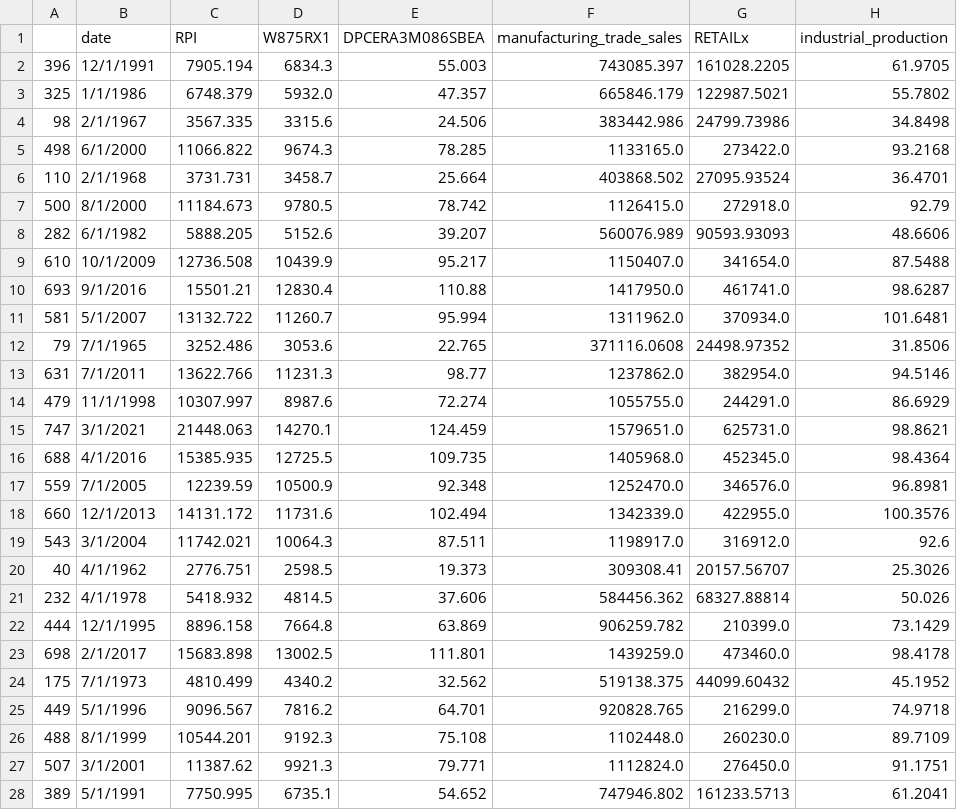
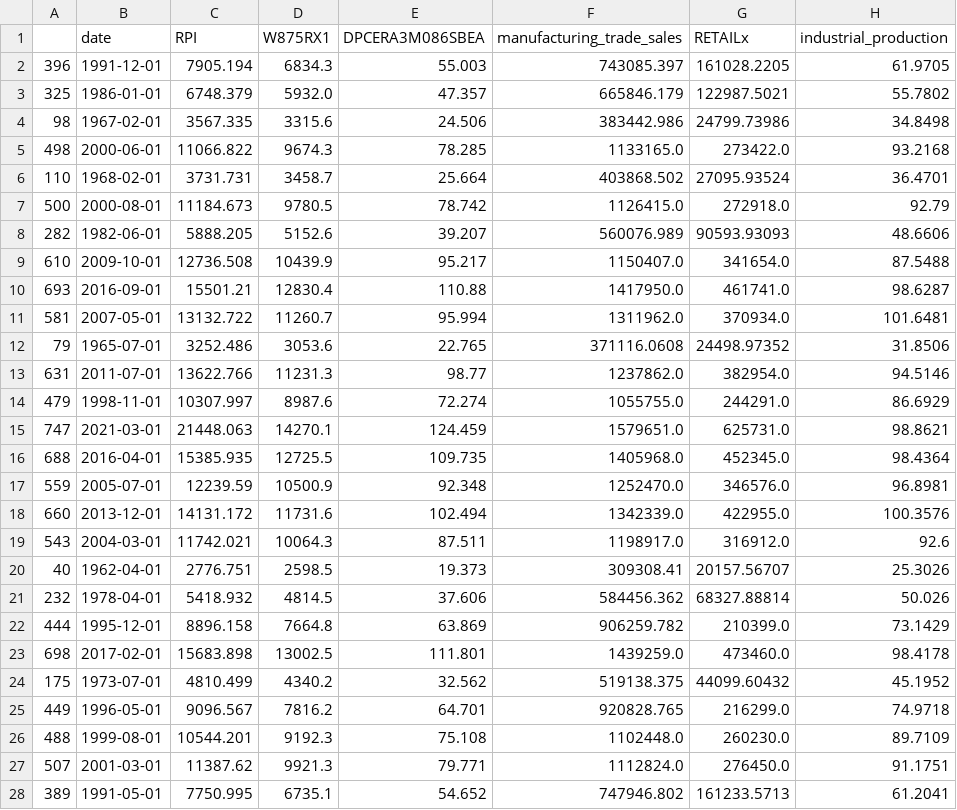
Before and after one commit to JayRPhilbrick/dl-economy-jayandshivani, a CSV file: data/cleaned/unemp_inputs_test.csv, drawn as a sheet; only a part is shown; the diff covers the shown part only; the diff names each change by its address in the sheet, - before the commit and + after, or states it on an @@ line.

```diff
--- a/data/cleaned/unemp_inputs_test.csv
+++ b/data/cleaned/unemp_inputs_test.csv
-B2 (date): 12/1/1991
+B2 (date): 1991-12-01
-B3 (date): 1/1/1986
+B3 (date): 1986-01-01
-B4 (date): 2/1/1967
+B4 (date): 1967-02-01
-B5 (date): 6/1/2000
+B5 (date): 2000-06-01
-B6 (date): 2/1/1968
+B6 (date): 1968-02-01
-B7 (date): 8/1/2000
+B7 (date): 2000-08-01
-B8 (date): 6/1/1982
+B8 (date): 1982-06-01
-B9 (date): 10/1/2009
+B9 (date): 2009-10-01
-B10 (date): 9/1/2016
+B10 (date): 2016-09-01
-B11 (date): 5/1/2007
+B11 (date): 2007-05-01
-B12 (date): 7/1/1965
+B12 (date): 1965-07-01
-B13 (date): 7/1/2011
+B13 (date): 2011-07-01
-B14 (date): 11/1/1998
+B14 (date): 1998-11-01
-B15 (date): 3/1/2021
+B15 (date): 2021-03-01
-B16 (date): 4/1/2016
+B16 (date): 2016-04-01
-B17 (date): 7/1/2005
+B17 (date): 2005-07-01
-B18 (date): 12/1/2013
+B18 (date): 2013-12-01
-B19 (date): 3/1/2004
+B19 (date): 2004-03-01
-B20 (date): 4/1/1962
+B20 (date): 1962-04-01
-B21 (date): 4/1/1978
+B21 (date): 1978-04-01
-B22 (date): 12/1/1995
+B22 (date): 1995-12-01
-B23 (date): 2/1/2017
+B23 (date): 2017-02-01
-B24 (date): 7/1/1973
+B24 (date): 1973-07-01
-B25 (date): 5/1/1996
+B25 (date): 1996-05-01
-B26 (date): 8/1/1999
+B26 (date): 1999-08-01
-B27 (date): 3/1/2001
+B27 (date): 2001-03-01
-B28 (date): 5/1/1991
+B28 (date): 1991-05-01
```
Also changed, not shown: 125 edited cells elsewhere in this file, data/cleaned/fulldataset.csv, data/cleaned/unemp_inputs_train.csv, 1 other file.
